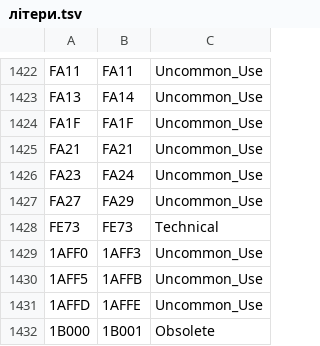
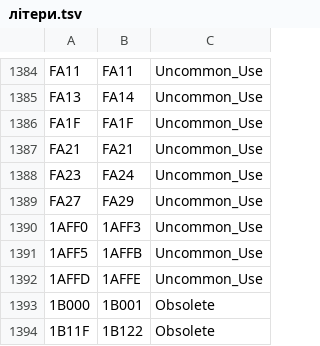
Before and after one commit to Denromvas/nigredo, a TSV file: interpreter/літери.tsv, drawn as a sheet; only a part is shown, gaps mark what is left out; the shorter side is filled out with more unchanged rows; the diff covers the shown part only.

```diff
--- a/interpreter/літери.tsv
+++ b/interpreter/літери.tsv
@@ -1427,3 +1389,2 @@ FA23	FA24	Uncommon_Use
 FA27	FA29	Uncommon_Use
-FE73	FE73	Technical
 1AFF0	1AFF3	Uncommon_Use
```
Also changed, not shown: 38 removed rows elsewhere in this file, 13 other files.
